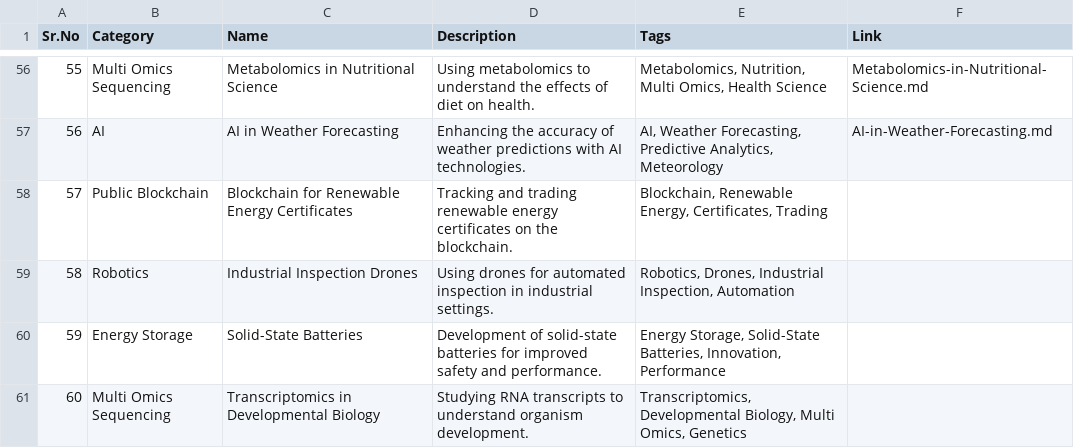
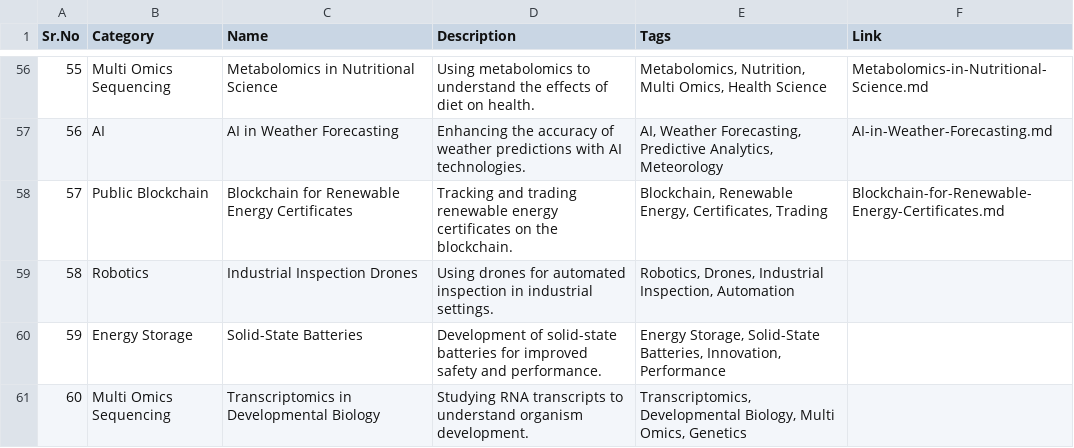
Before and after one commit to Kanakjr/100-days-of-AI-Writing, a CSV file: topics.csv, drawn as a sheet; only a part is shown, gaps mark what is left out.

Commit message:
Added Blockchain for Renewable Energy Certificates article

```diff
--- a/topics.csv
+++ b/topics.csv
@@ -57,3 +57,3 @@ Sr.No,Category,Name,Description,Tags,Link
 56,AI,AI in Weather Forecasting,Enhancing the accuracy of weather predictions with AI technologies.,"AI, Weather Forecasting, Predictive Analytics, Meteorology",AI-in-Weather-Forecasting.md
-57,Public Blockchain,Blockchain for Renewable Energy Certificates,Tracking and trading renewable energy certificates on the blockchain.,"Blockchain, Renewable Energy, Certificates, Trading",
+57,Public Blockchain,Blockchain for Renewable Energy Certificates,Tracking and trading renewable energy certificates on the blockchain.,"Blockchain, Renewable Energy, Certificates, Trading",Blockchain-for-Renewable-Energy-Certificates.md
 58,Robotics,Industrial Inspection Drones,Using drones for automated inspection in industrial settings.,"Robotics, Drones, Industrial Inspection, Automation",
```
Also changed, not shown: 4 other files.
